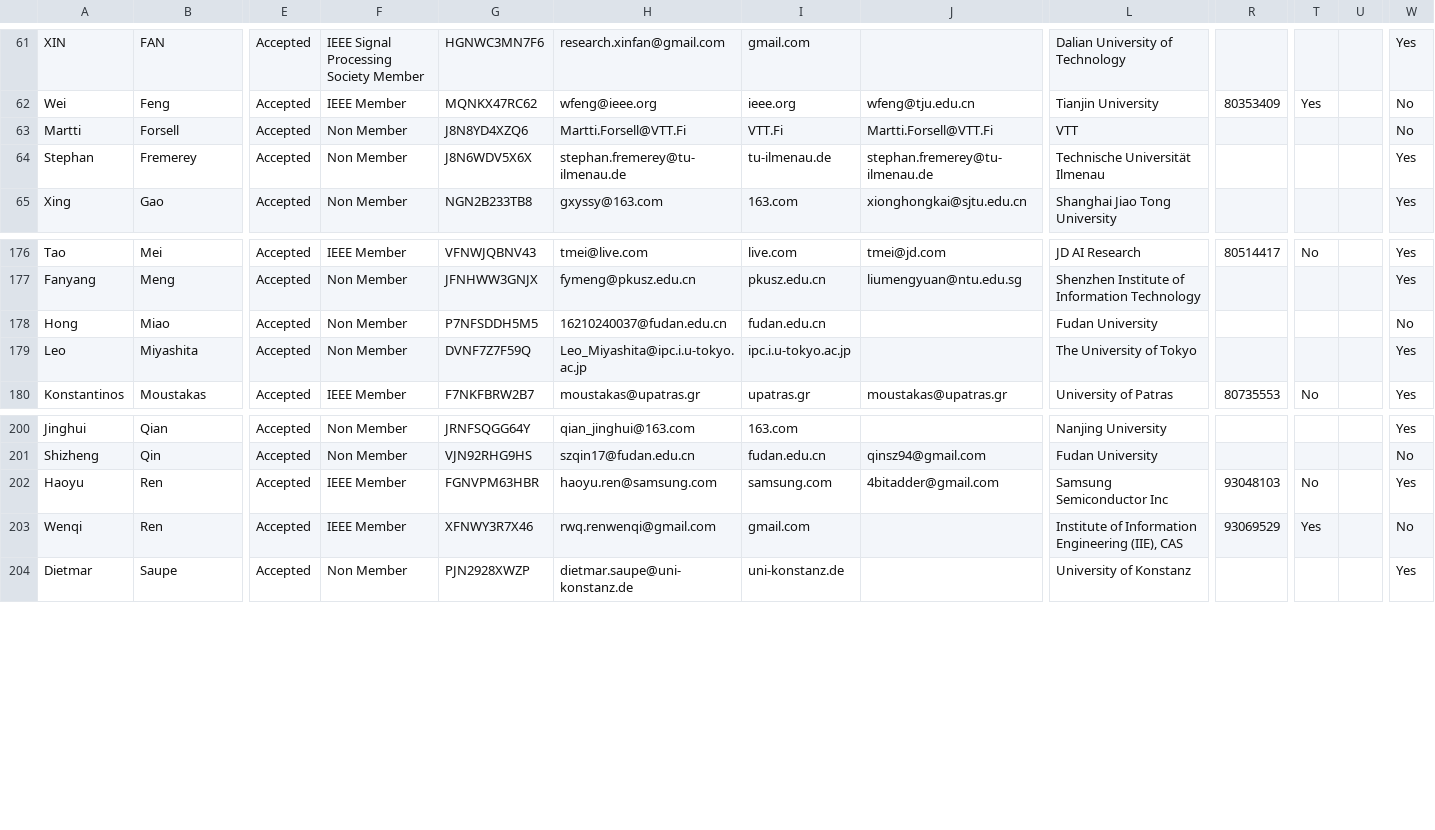
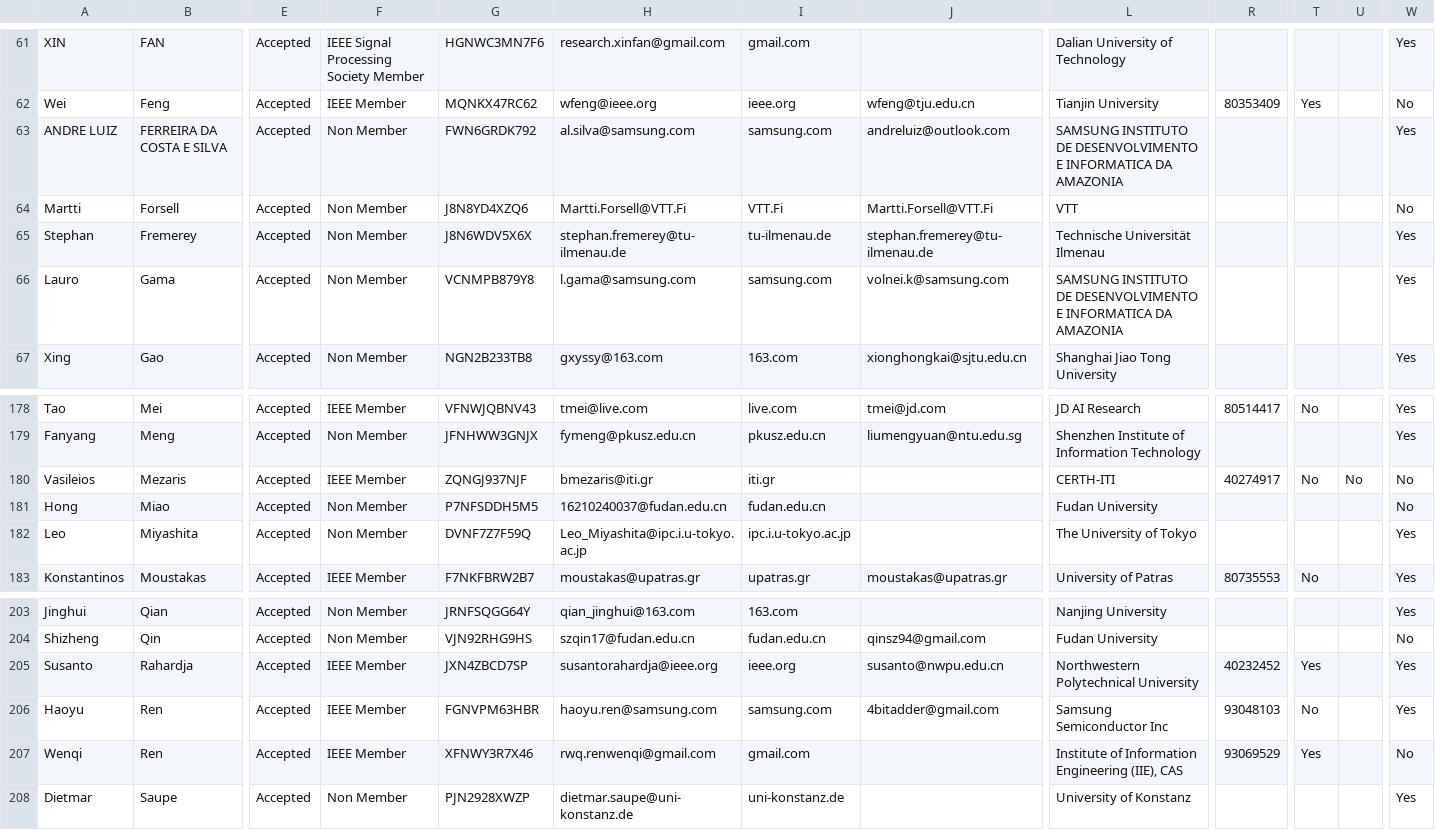
Before and after one commit to gbudiman/icme2018, a CSV file: app/models/cvent.csv, drawn as a sheet; only a part is shown, gaps mark what is left out; rows hold the shown columns only; the diff names each change by its address in the sheet, - before the commit and + after, or states it on an @@ line.

```diff
--- a/app/models/cvent.csv
+++ b/app/models/cvent.csv
+row 63: ANDRE LUIZ | FERREIRA DA COSTA E SILVA | Accepted | Non Member | FWN6GRDK792 | al.silva@samsung.com | samsung.com | andreluiz@outlook.com | SAMSUNG INSTITUTO DE DESENVOLVIMENTO E INFORMATICA DA AMAZONIA |  |  |  | Yes
+row 66: Lauro | Gama | Accepted | Non Member | VCNMPB879Y8 | l.gama@samsung.com | samsung.com | volnei.k@samsung.com | SAMSUNG INSTITUTO DE DESENVOLVIMENTO E INFORMATICA DA AMAZONIA |  |  |  | Yes
+row 180: Vasileios | Mezaris | Accepted | IEEE Member | ZQNGJ937NJF | bmezaris@iti.gr | iti.gr |  | CERTH-ITI | 40274917 | No | No | No
+row 205: Susanto | Rahardja | Accepted | IEEE Member | JXN4ZBCD7SP | susantorahardja@ieee.org | ieee.org | susanto@nwpu.edu.cn | Northwestern Polytechnical University | 40232452 | Yes |  | Yes
```
Also changed, not shown: 8 other files.
